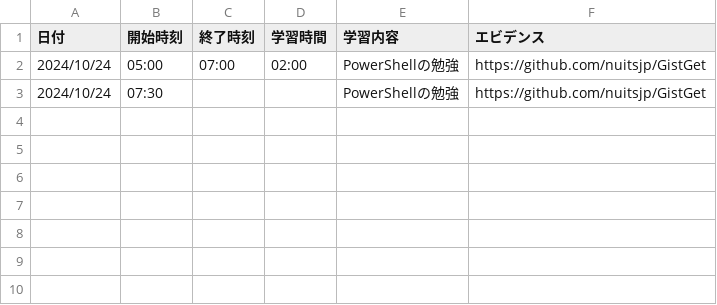
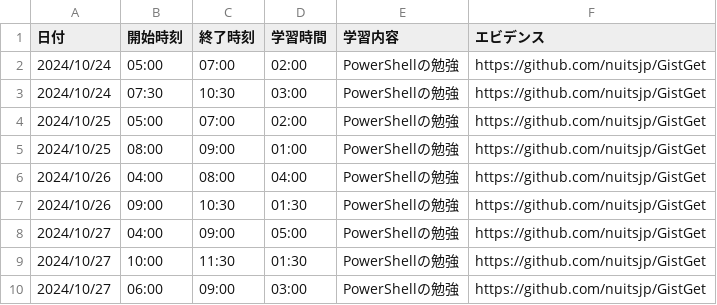
Before and after one commit to nuitsjp/NuitsLabo, a CSV file: 学習記録.csv, drawn as a sheet.

```diff
--- a/学習記録.csv
+++ b/学習記録.csv
@@ -2,2 +2,9 @@
 2024/10/24,05:00,07:00,02:00,PowerShellの勉強,https://github.com/nuitsjp/GistGet
-2024/10/24,07:30,,,PowerShellの勉強,https://github.com/nuitsjp/GistGet
+2024/10/24,07:30,10:30,03:00,PowerShellの勉強,https://github.com/nuitsjp/GistGet
+2024/10/25,05:00,07:00,02:00,PowerShellの勉強,https://github.com/nuitsjp/GistGet
+2024/10/25,08:00,09:00,01:00,PowerShellの勉強,https://github.com/nuitsjp/GistGet
+2024/10/26,04:00,08:00,04:00,PowerShellの勉強,https://github.com/nuitsjp/GistGet
+2024/10/26,09:00,10:30,01:30,PowerShellの勉強,https://github.com/nuitsjp/GistGet
+2024/10/27,04:00,09:00,05:00,PowerShellの勉強,https://github.com/nuitsjp/GistGet
+2024/10/27,10:00,11:30,01:30,PowerShellの勉強,https://github.com/nuitsjp/GistGet
+2024/10/27,06:00,09:00,03:00,PowerShellの勉強,https://github.com/nuitsjp/GistGet
```
Also changed, not shown: 3 other files.
